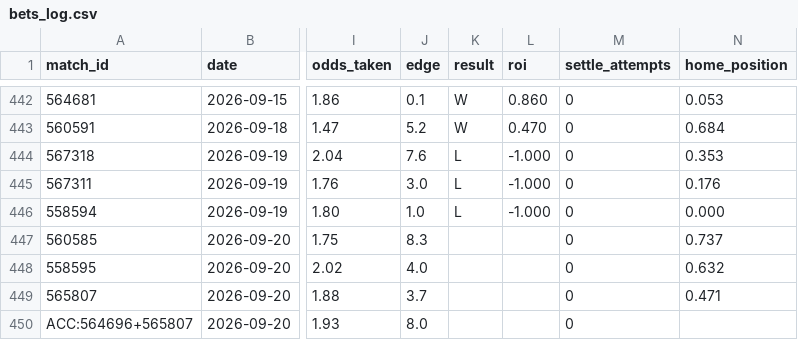
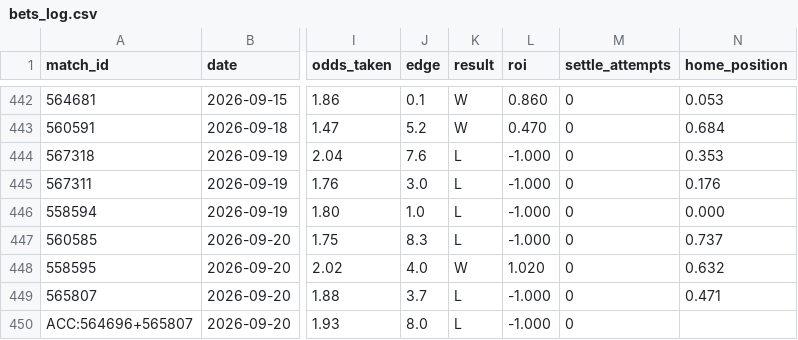
Before and after one commit to GiannisAulo/BetAnalyzer, a CSV file: football_tipster/bets_log.csv, drawn as a sheet; only a part is shown, gaps mark what is left out; the diff names each change by its address in the sheet, - before the commit and + after, or states it on an @@ line.

```diff
--- a/football_tipster/bets_log.csv
+++ b/football_tipster/bets_log.csv
-K447 (result): (empty)
+K447 (result): L
-L447 (roi): (empty)
+L447 (roi): -1.000
-K448 (result): (empty)
+K448 (result): W
-L448 (roi): (empty)
+L448 (roi): 1.020
-K449:K450 (result): (empty)
+K449:K450 (result): L
-L449:L450 (roi): (empty)
+L449:L450 (roi): -1.000
```
